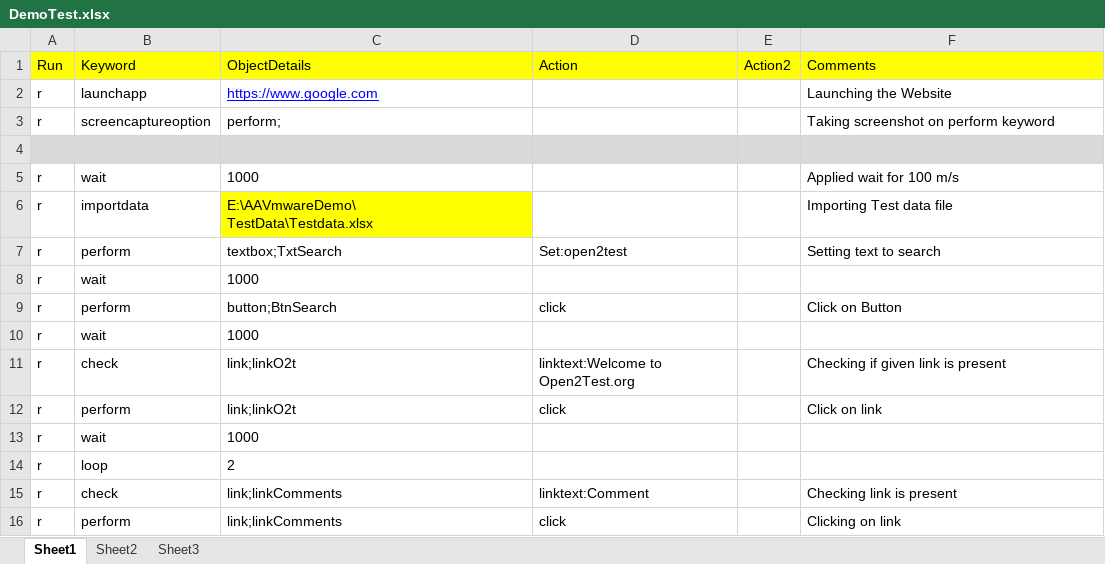
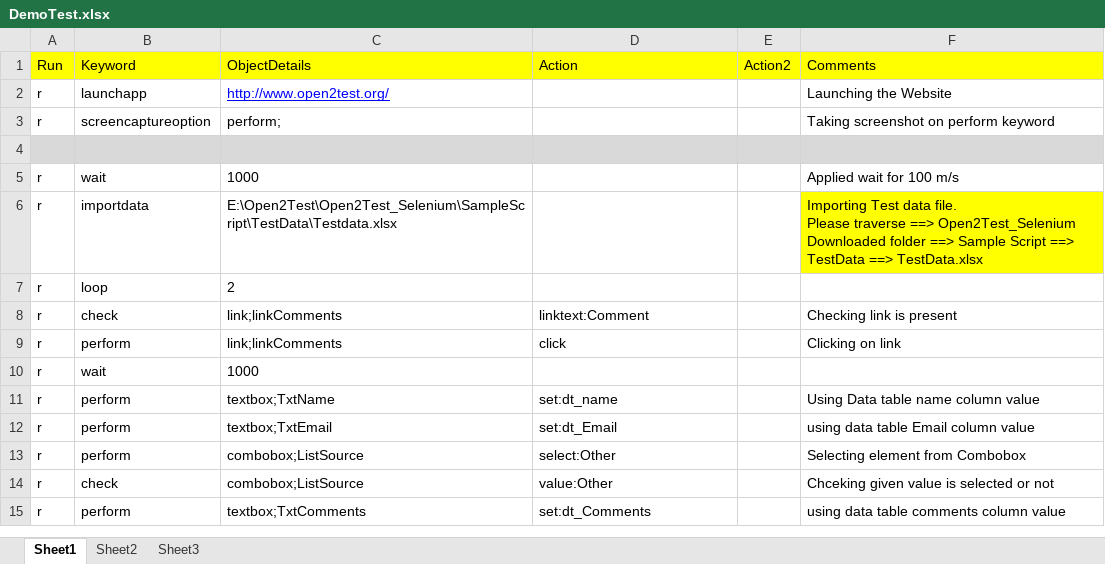
Before and after one commit to open2test/Open2Test_Selenium, an Excel workbook: SampleScript/TestCase/DemoTest.xlsx, sheet Sheet1, drawn as a sheet; only a part is shown; the shorter side is filled out with more unchanged rows; values as stored, in another font and other column widths than the file's, no borders; ↵ is a line break in a cell; the diff names each change by its address in the sheet, - before the commit and + after, or states it on an @@ line.

```diff
--- a/SampleScript/TestCase/DemoTest.xlsx (sheet Sheet1)
+++ b/SampleScript/TestCase/DemoTest.xlsx (sheet Sheet1)
-C2 (ObjectDetails): https://www.google.com
+C2 (ObjectDetails): http://www.open2test.org/
-C6 (ObjectDetails): E:\AAVmwareDemo\ ↵ TestData\Testdata.xlsx
+C6 (ObjectDetails): E:\Open2Test\Open2Test_Selenium\SampleScript\TestData\Testdata.xlsx
-C6 fill: #FFFF00
+C6 fill: none
-F6 (Comments): …Test data file
+F6 (Comments): …Test data file. ↵ Please traverse ==> Open2Test_Selenium Downloaded folder ==> Sample Script ==> TestData ==> TestData.xlsx
-F6 fill: none
+F6 fill: #FFFF00
-row 7: r | perform | textbox;TxtSearch | Set:open2test |  | Setting text to search
-row 8: r | wait | 1000
-row 9: r | perform | button;BtnSearch | click |  | Click on Button
-row 10: r | wait | 1000
-row 11: r | check | link;linkO2t | linktext:Welcome to Open2Test.org |  | Checking if given link is present
-row 12: r | perform | link;linkO2t | click |  | Click on link
-row 13: r | wait | 1000
```
Also changed, not shown: sheet Sheet2, SampleScript/TestOR/DemoOR.xlsx, SampleScript/TestSuite/Test_Suite.xlsx, 3 other files.
